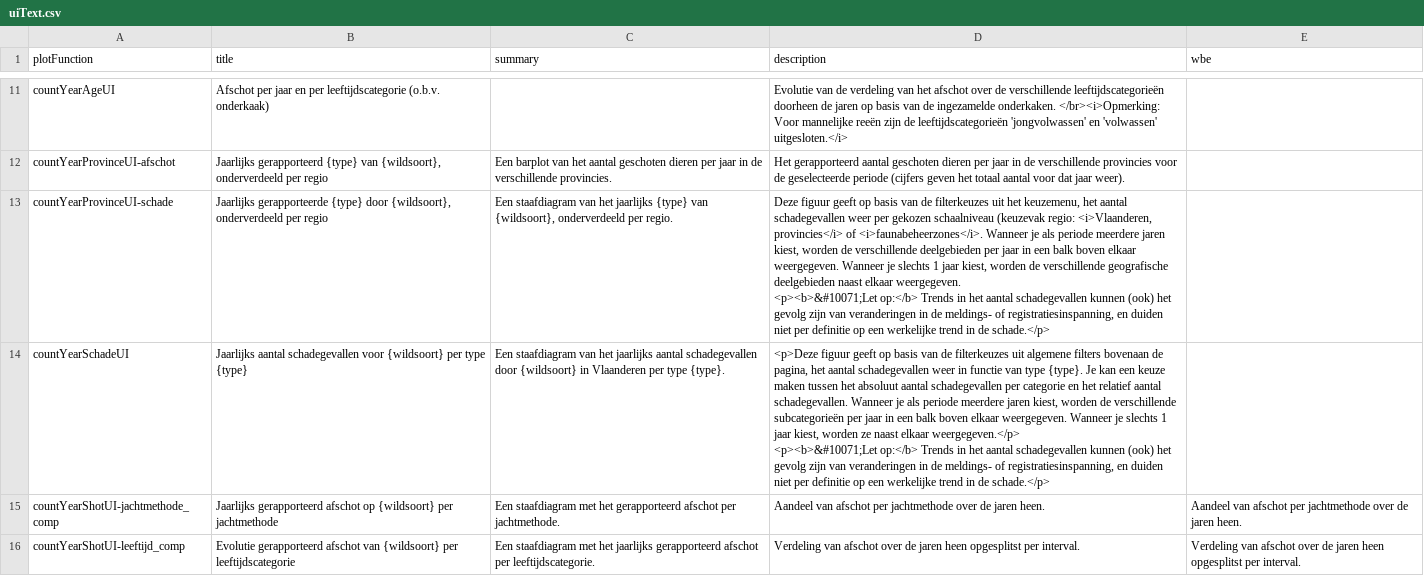
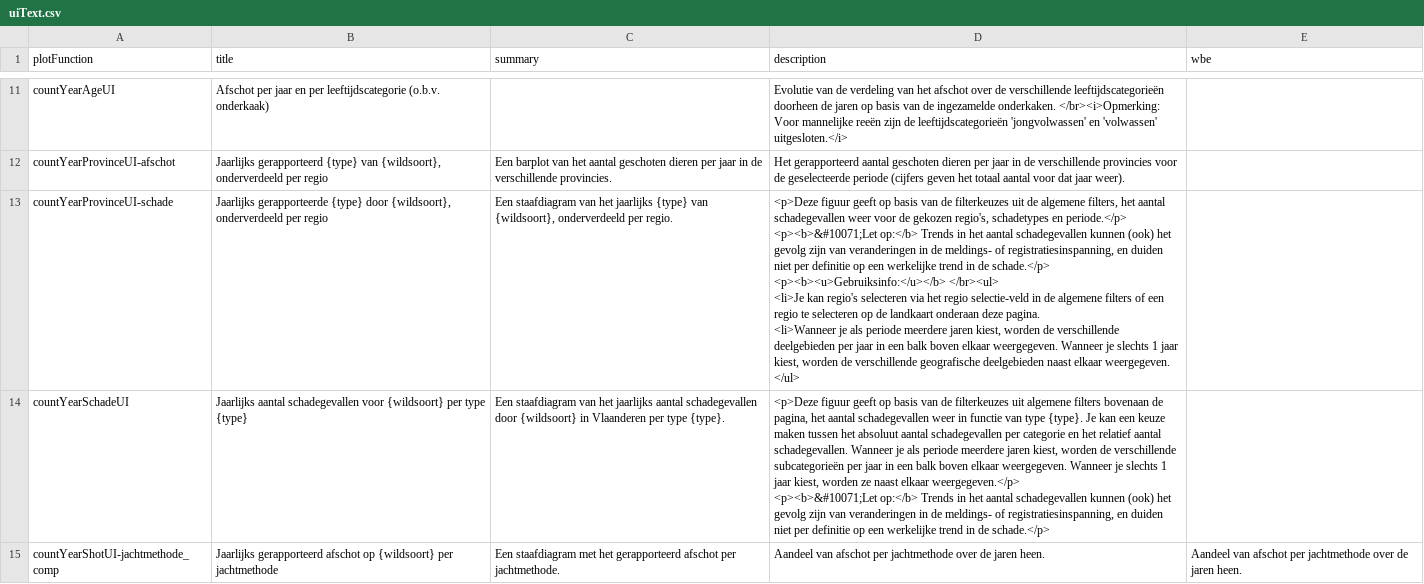
Before and after one commit to inbo/reporting-rshiny-grofwildjacht, a CSV file: reporting-grofwild/inst/extdata/uiText.csv, drawn as a sheet; only a part is shown, gaps mark what is left out; the shorter side is filled out with more unchanged rows; ↵ is a line break in a cell; the diff names each change by its address in the sheet, - before the commit and + after, or states it on an @@ line.

Commit message:
improve "countYearProvinceUI-schade" description
#619

```diff
--- a/reporting-grofwild/inst/extdata/uiText.csv
+++ b/reporting-grofwild/inst/extdata/uiText.csv
-D13 (description): Deze figuur geeft op basis van de filterkeuzes uit het keuzemenu, het aantal schadegevallen weer per gekozen schaalniveau (keuzevak regio: <i>Vlaanderen, provincies</i> of <i>faunabeheerzones</i>. Wanneer je als periode meerdere jaren kiest, worden de verschillende deelgebieden per jaar in een balk boven elkaar weergegeven. Wanneer je slechts 1 jaar kiest, worden de verschillende geografische deelgebieden naast elkaar weergegeven. ↵ <p><b>&#10071;Let op:</b> Trends in het aantal schadegevallen kunnen (ook) het gevolg zijn van veranderingen in de meldings- of registratiesinspanning, en duiden niet per definitie op een werkelijke trend in de schade.</p>
+D13 (description): <p>Deze figuur geeft op basis van de filterkeuzes uit de algemene filters, het aantal schadegevallen weer voor de gekozen regio's, schadetypes en periode.</p> ↵ <p><b>&#10071;Let op:</b> Trends in het aantal schadegevallen kunnen (ook) het gevolg zijn van veranderingen in de meldings- of registratiesinspanning, en duiden niet per definitie op een werkelijke trend in de schade.</p> ↵ <p><b><u>Gebruiksinfo:</u></b> </br><ul> ↵ <li>Je kan regio's selecteren via het regio selectie-veld in de algemene filters of een regio te selecteren op de landkaart onderaan deze pagina. ↵ <li>Wanneer je als periode meerdere jaren kiest, worden de verschillende deelgebieden per jaar in een balk boven elkaar weergegeven. Wanneer je slechts 1 jaar kiest, worden de verschillende geografische deelgebieden naast elkaar weergegeven. ↵ </ul>
```
